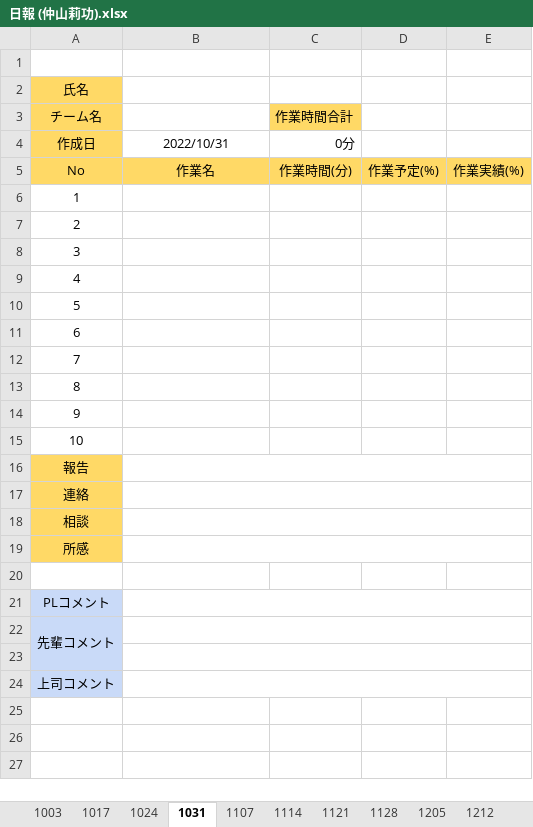
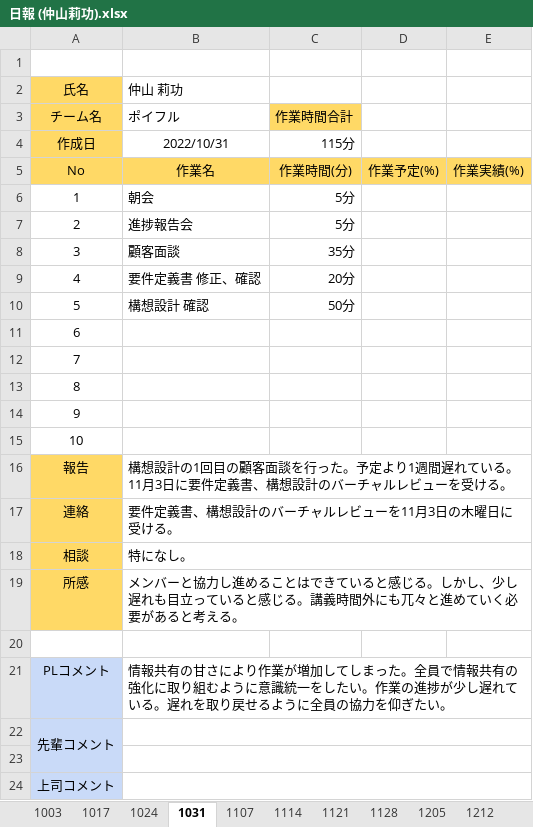
Before and after one commit to washizaki0123/PBL_Web1, an Excel workbook: PBL2022_WEB01/00.日報/日報 (仲山莉功).xlsx, sheet 1031, drawn as a sheet; values as stored, in another font and other column widths than the file's, no borders; charts and pictures not drawn; the diff names each change by its address in the sheet, - before the commit and + after, or states it on an @@ line.

```diff
--- a/PBL2022_WEB01/00.日報/日報 (仲山莉功).xlsx (sheet 1031)
+++ b/PBL2022_WEB01/00.日報/日報 (仲山莉功).xlsx (sheet 1031)
-B2: (empty)
+B2: 仲山 莉功
-B3: (empty)
+B3: ポイフル
-C4: 0分
+C4: 115分
-B6: (empty)
+B6: 朝会
-C6:C7: (empty)
+C6:C7: 5分
-B7: (empty)
+B7: 進捗報告会
-B8: (empty)
+B8: 顧客面談
-C8: (empty)
+C8: 35分
-B9: (empty)
+B9: 要件定義書 修正、確認
-C9: (empty)
+C9: 20分
-B10: (empty)
+B10: 構想設計 確認
-C10: (empty)
+C10: 50分
-B16: (empty)
+B16: 構想設計の1回目の顧客面談を行った。予定より1週間遅れている。11月3日に要件定義書、構想設計のバーチャルレビューを受ける。
-B17: (empty)
+B17: 要件定義書、構想設計のバーチャルレビューを11月3日の木曜日に受ける。
-B18: (empty)
+B18: 特になし。
-B19: (empty)
+B19: メンバーと協力し進めることはできていると感じる。しかし、少し遅れも目立っていると感じる。講義時間外にも兀々と進めていく必要があると考える。
-B21: (empty)
+B21: 情報共有の甘さにより作業が増加してしまった。全員で情報共有の強化に取り組むように意識統一をしたい。作業の進捗が少し遅れている。遅れを取り戻せるように全員の協力を仰ぎたい。
```
Also changed, not shown: sheet 1024, sheet 1017, sheet 1003, PBL2022_WEB01/00.日報/日報 (唐川遥).xlsx, PBL2022_WEB01/00.日報/日報 (江頭剛之).xlsx, 29 other files.
